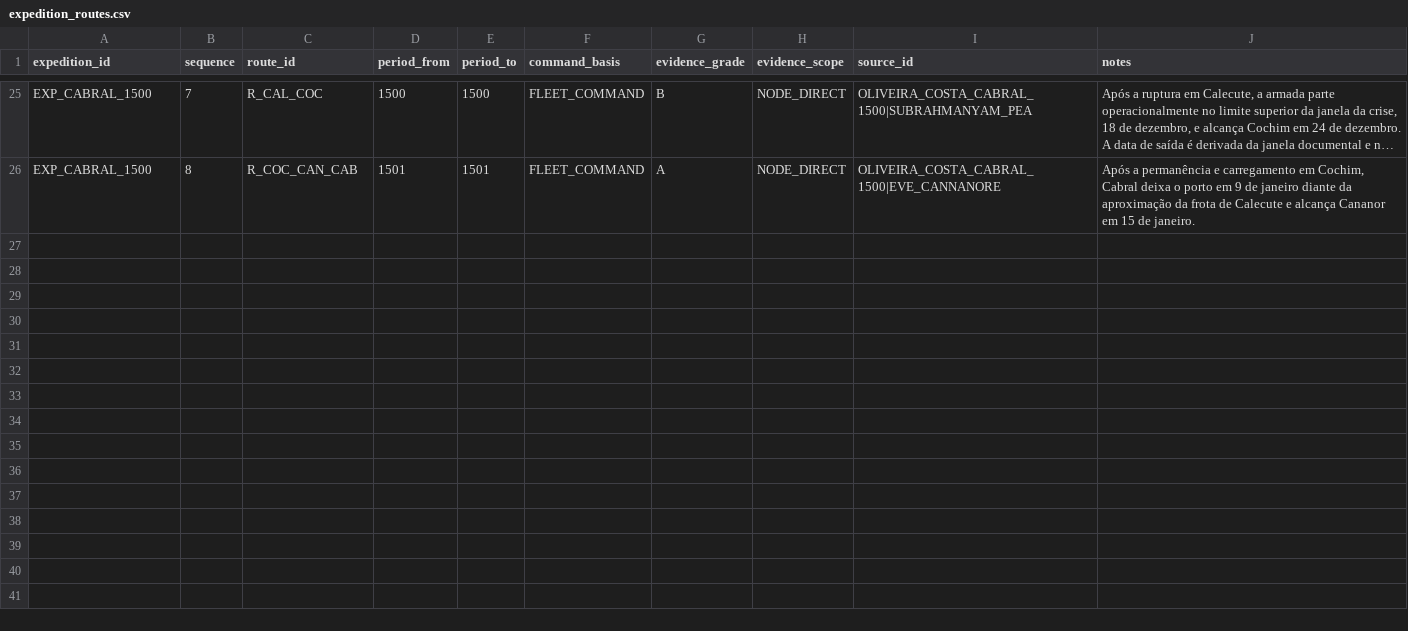
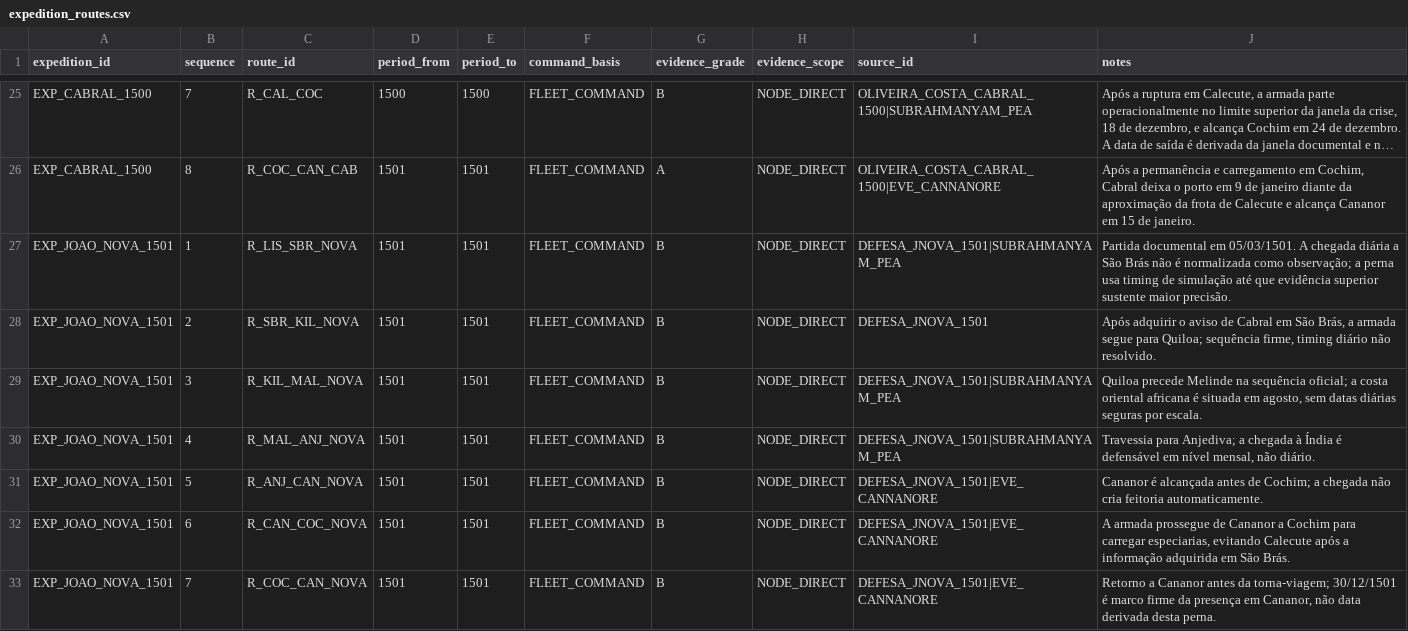
Before and after one commit to hilaliskandar/quintoimperio, a CSV file: data/expedition_routes.csv, drawn as a sheet; only a part is shown, gaps mark what is left out; long unchanged cells end in …; the diff names each change by its address in the sheet, - before the commit and + after, or states it on an @@ line.

Commit message:
F1: ordenar pernas da armada de João da Nova

```diff
--- a/data/expedition_routes.csv
+++ b/data/expedition_routes.csv
+row 27: EXP_JOAO_NOVA_1501 | 1 | R_LIS_SBR_NOVA | 1501 | 1501 | FLEET_COMMAND | B | NODE_DIRECT | DEFESA_JNOVA_1501|SUBRAHMANYAM_PEA | Partida documental em 05/03/1501. A chegada diária a São Brás não é normalizada como observação; a perna usa timing de simulação até que evidência superior sustente maior precisão.
+row 28: EXP_JOAO_NOVA_1501 | 2 | R_SBR_KIL_NOVA | 1501 | 1501 | FLEET_COMMAND | B | NODE_DIRECT | DEFESA_JNOVA_1501 | Após adquirir o aviso de Cabral em São Brás, a armada segue para Quiloa; sequência firme, timing diário não resolvido.
+row 29: EXP_JOAO_NOVA_1501 | 3 | R_KIL_MAL_NOVA | 1501 | 1501 | FLEET_COMMAND | B | NODE_DIRECT | DEFESA_JNOVA_1501|SUBRAHMANYAM_PEA | Quiloa precede Melinde na sequência oficial; a costa oriental africana é situada em agosto, sem datas diárias seguras por escala.
+row 30: EXP_JOAO_NOVA_1501 | 4 | R_MAL_ANJ_NOVA | 1501 | 1501 | FLEET_COMMAND | B | NODE_DIRECT | DEFESA_JNOVA_1501|SUBRAHMANYAM_PEA | Travessia para Anjediva; a chegada à Índia é defensável em nível mensal, não diário.
+row 31: EXP_JOAO_NOVA_1501 | 5 | R_ANJ_CAN_NOVA | 1501 | 1501 | FLEET_COMMAND | B | NODE_DIRECT | DEFESA_JNOVA_1501|EVE_CANNANORE | Cananor é alcançada antes de Cochim; a chegada não cria feitoria automaticamente.
+row 32: EXP_JOAO_NOVA_1501 | 6 | R_CAN_COC_NOVA | 1501 | 1501 | FLEET_COMMAND | B | NODE_DIRECT | DEFESA_JNOVA_1501|EVE_CANNANORE | A armada prossegue de Cananor a Cochim para carregar especiarias, evitando Calecute após a informação adquirida em São Brás.
+row 33: EXP_JOAO_NOVA_1501 | 7 | R_COC_CAN_NOVA | 1501 | 1501 | FLEET_COMMAND | B | NODE_DIRECT | DEFESA_JNOVA_1501|EVE_CANNANORE | Retorno a Cananor antes da torna-viagem; 30/12/1501 é marco firme da presença em Cananor, não data derivada desta perna.
```
